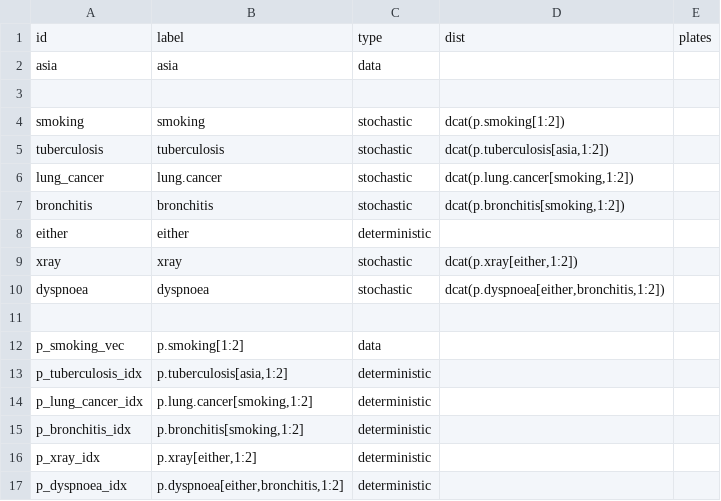
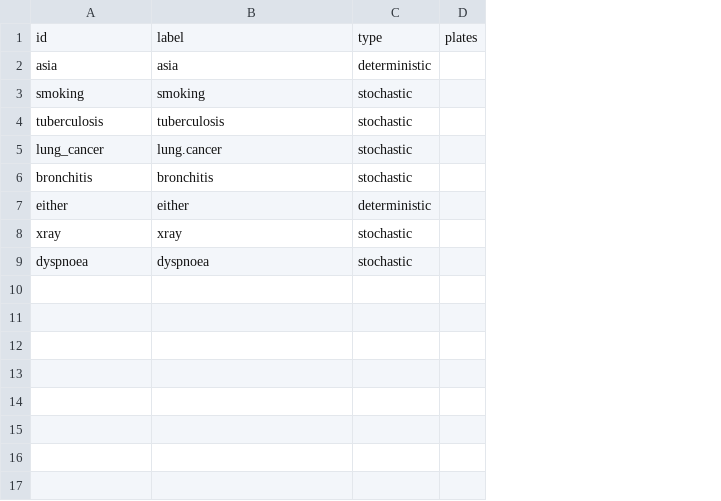
Before and after one commit to nyucel1234/DAGnabit-Documentation, a CSV file: inst/extdata/examples/asia/nodes.csv, drawn as a sheet; removed rows and columns are numbered as before the commit, all else as after; the diff names each change by its address in the sheet, - before the commit and + after, or states it on an @@ line.

```diff
--- a/inst/extdata/examples/asia/nodes.csv
+++ b/inst/extdata/examples/asia/nodes.csv
-column D, row 1: dist; rows 4-10: dcat(p.smoking[1:2]) | dcat(p.tuberculosis[asia,1:2]) | dcat(p.lung.cancer[smoking,1:2]) | dcat(p.bronchitis[smoking,1:2]) |  | dcat(p.xray[either,1:2]) | dcat(p.dyspnoea[either,bronchitis,1:2])
-C2: data
+C2: deterministic
-row 3: (empty)
-row 11: (empty)
-row 12: p_smoking_vec | p.smoking[1:2] | data
-row 13: p_tuberculosis_idx | p.tuberculosis[asia,1:2] | deterministic
-row 14: p_lung_cancer_idx | p.lung.cancer[smoking,1:2] | deterministic
-row 15: p_bronchitis_idx | p.bronchitis[smoking,1:2] | deterministic
-row 16: p_xray_idx | p.xray[either,1:2] | deterministic
-row 17: p_dyspnoea_idx | p.dyspnoea[either,bronchitis,1:2] | deterministic
```
Also changed, not shown: inst/extdata/examples/asia/edges.csv.
